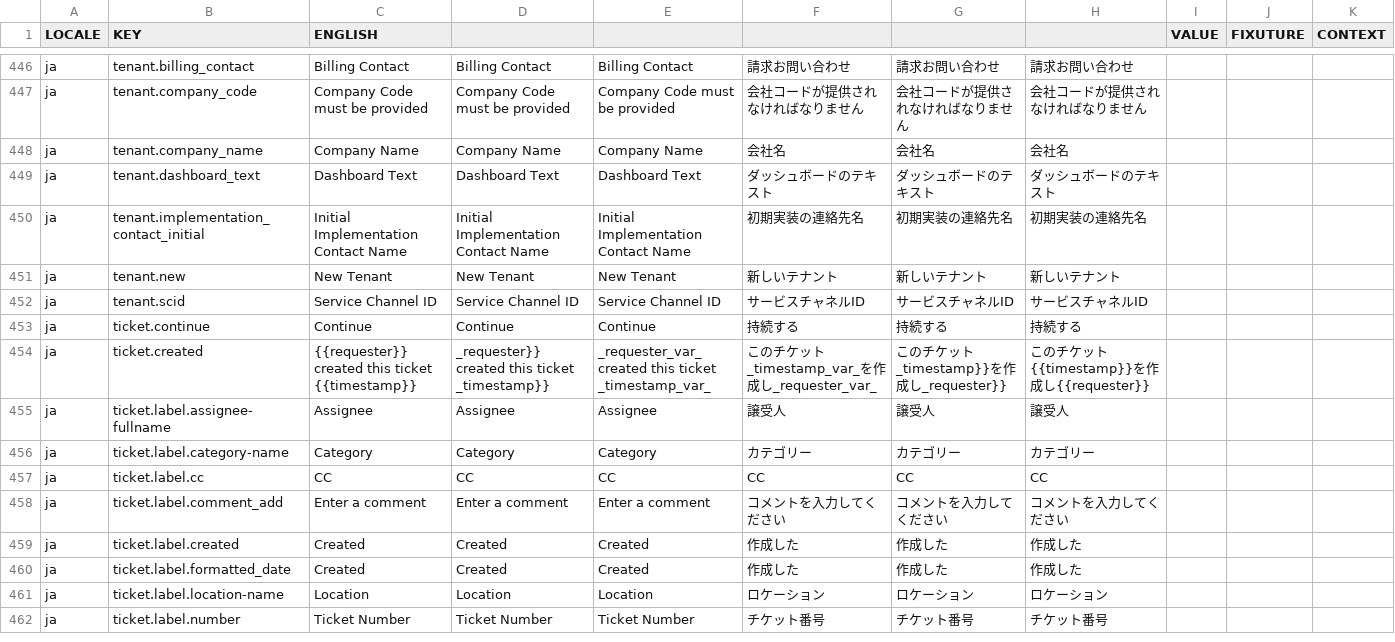
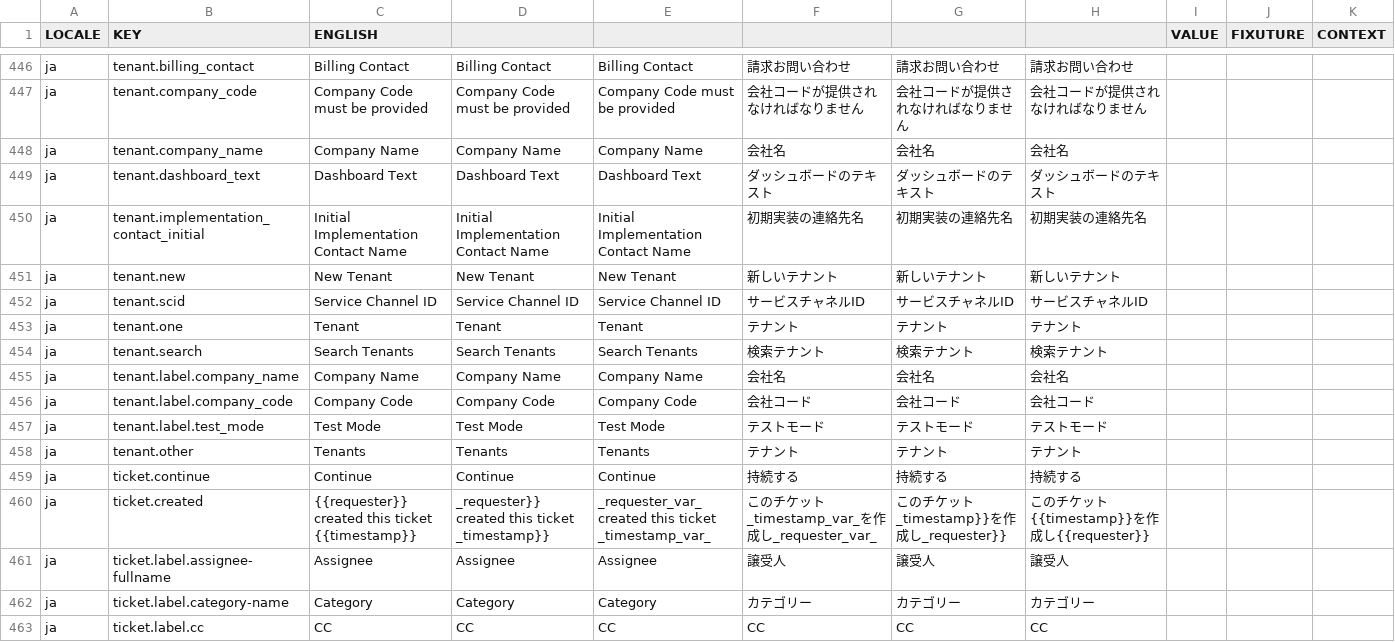
Before and after one commit to aaronlelevier/casino_scrapers, a CSV file: bsrs-django/bigsky/media/translation/ja.csv, drawn as a sheet; only a part is shown, gaps mark what is left out; the shorter side is filled out with more unchanged rows; the diff names each change by its address in the sheet, - before the commit and + after, or states it on an @@ line.

```diff
--- a/bsrs-django/bigsky/media/translation/ja.csv
+++ b/bsrs-django/bigsky/media/translation/ja.csv
+row 453: ja | tenant.one | Tenant | Tenant | Tenant | テナント | テナント | テナント
+row 454: ja | tenant.search | Search Tenants | Search Tenants | Search Tenants | 検索テナント | 検索テナント | 検索テナント
+row 455: ja | tenant.label.company_name | Company Name | Company Name | Company Name | 会社名 | 会社名 | 会社名
+row 456: ja | tenant.label.company_code | Company Code | Company Code | Company Code | 会社コード | 会社コード | 会社コード
+row 457: ja | tenant.label.test_mode | Test Mode | Test Mode | Test Mode | テストモード | テストモード | テストモード
+row 458: ja | tenant.other | Tenants | Tenants | Tenants | テナント | テナント | テナント
```
Also changed, not shown: bsrs-django/bigsky/media/translation/en.csv, bsrs-django/bigsky/media/translation/es.csv, 3 other files.
